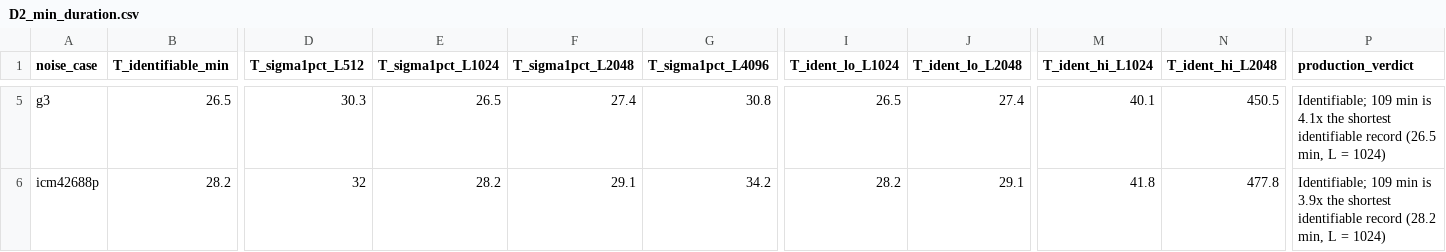
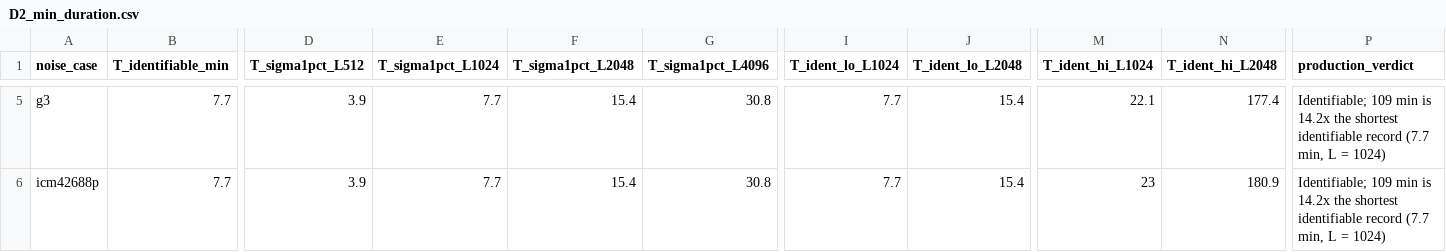
Before and after one commit to AmirDollie/EEE4022S-SHARC-SYSTEM-ID, a CSV file: Inverse Mapping/Parameter Inversion/Results/D2/D2_min_duration.csv, drawn as a sheet; only a part is shown, gaps mark what is left out; the diff covers the shown part only; the diff names each change by its address in the sheet, - before the commit and + after, or states it on an @@ line.

```diff
--- a/Inverse Mapping/Parameter Inversion/Results/D2/D2_min_duration.csv
+++ b/Inverse Mapping/Parameter Inversion/Results/D2/D2_min_duration.csv
-B5 (T_identifiable_min): 26.5
+B5 (T_identifiable_min): 7.7
-D5 (T_sigma1pct_L512): 30.3
+D5 (T_sigma1pct_L512): 3.9
-E5 (T_sigma1pct_L1024): 26.5
+E5 (T_sigma1pct_L1024): 7.7
-F5 (T_sigma1pct_L2048): 27.4
+F5 (T_sigma1pct_L2048): 15.4
-I5 (T_ident_lo_L1024): 26.5
+I5 (T_ident_lo_L1024): 7.7
-J5 (T_ident_lo_L2048): 27.4
+J5 (T_ident_lo_L2048): 15.4
-M5 (T_ident_hi_L1024): 40.1
+M5 (T_ident_hi_L1024): 22.1
-N5 (T_ident_hi_L2048): 450.5
+N5 (T_ident_hi_L2048): 177.4
-P5 (production_verdict): …min is 4.1x the shortest identifiable record (26.5 min, L…
+P5 (production_verdict): …min is 14.2x the shortest identifiable record (7.7 min, L…
-B6 (T_identifiable_min): 28.2
+B6 (T_identifiable_min): 7.7
-D6 (T_sigma1pct_L512): 32
+D6 (T_sigma1pct_L512): 3.9
-E6 (T_sigma1pct_L1024): 28.2
+E6 (T_sigma1pct_L1024): 7.7
-F6 (T_sigma1pct_L2048): 29.1
+F6 (T_sigma1pct_L2048): 15.4
-G6 (T_sigma1pct_L4096): 34.2
+G6 (T_sigma1pct_L4096): 30.8
-I6 (T_ident_lo_L1024): 28.2
+I6 (T_ident_lo_L1024): 7.7
-J6 (T_ident_lo_L2048): 29.1
+J6 (T_ident_lo_L2048): 15.4
-M6 (T_ident_hi_L1024): 41.8
+M6 (T_ident_hi_L1024): 23
-N6 (T_ident_hi_L2048): 477.8
+N6 (T_ident_hi_L2048): 180.9
-P6 (production_verdict): …min is 3.9x the shortest identifiable record (28.2 min, L…
+P6 (production_verdict): …min is 14.2x the shortest identifiable record (7.7 min, L…
```
Also changed, not shown: 39 edited cells elsewhere in this file, Inverse Mapping/Parameter Inversion/Results/D1/D1_comparison.csv, Inverse Mapping/Parameter Inversion/Results/D1/D1_distribution.csv, 53 other files.
